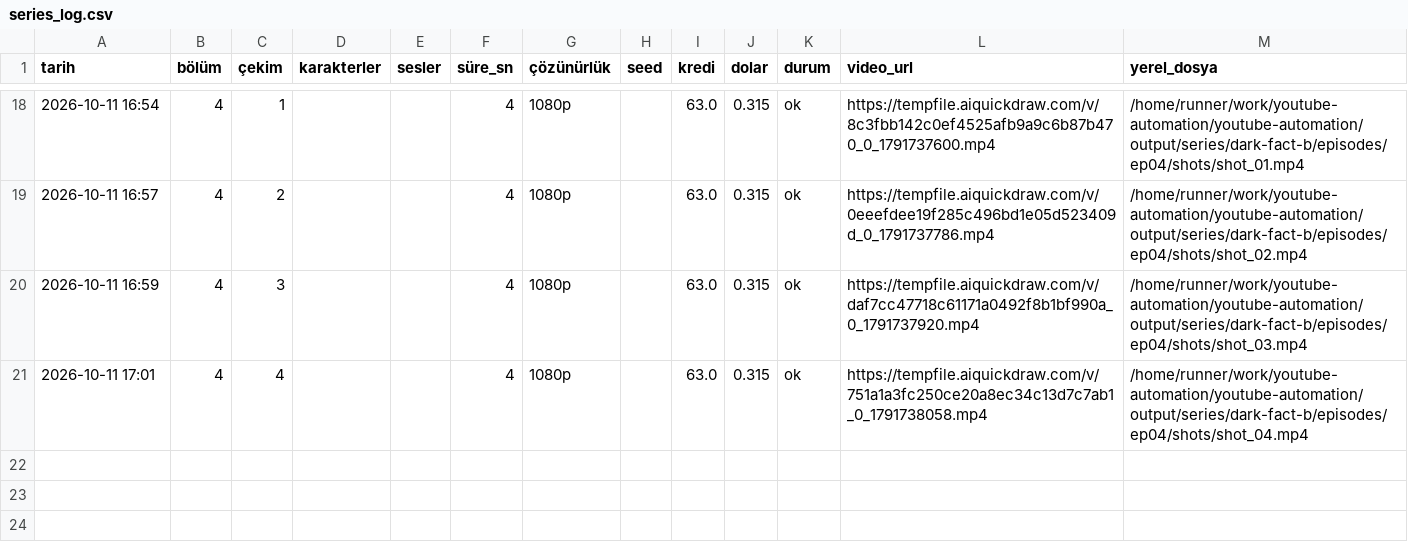
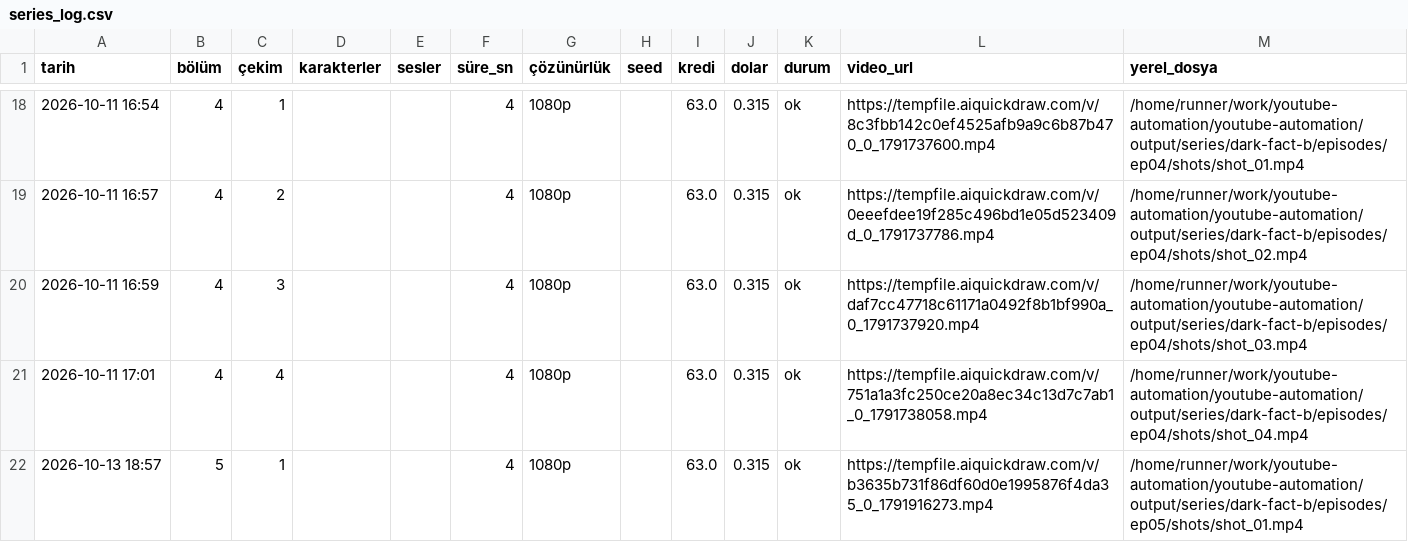
Before and after one commit to Wolkchen00/youtube-automation, a CSV file: shadowedhistory/dark-fact-b/series_log.csv, drawn as a sheet; only a part is shown, gaps mark what is left out.

```diff
--- a/shadowedhistory/dark-fact-b/series_log.csv
+++ b/shadowedhistory/dark-fact-b/series_log.csv
@@ -21 +21,2 @@
 2026-10-11 17:01,4,4,,,4,1080p,,63.0,0.315,ok,https://tempfile.aiquickdraw.com/v/751a1a3fc250ce20a8ec34c13d7c7ab1_0_1791738058.mp4,/home/runner/work/youtube-automation/youtube-automation/output/series/dark-fact-b/episodes/ep04/shots/shot_04.mp4
+2026-10-13 18:57,5,1,,,4,1080p,,63.0,0.315,ok,https://tempfile.aiquickdraw.com/v/b3635b731f86df60d0e1995876f4da35_0_1791916273.mp4,/home/runner/work/youtube-automation/youtube-automation/output/series/dark-fact-b/episodes/ep05/shots/shot_01.mp4
```
Also changed, not shown: 7 other files.
